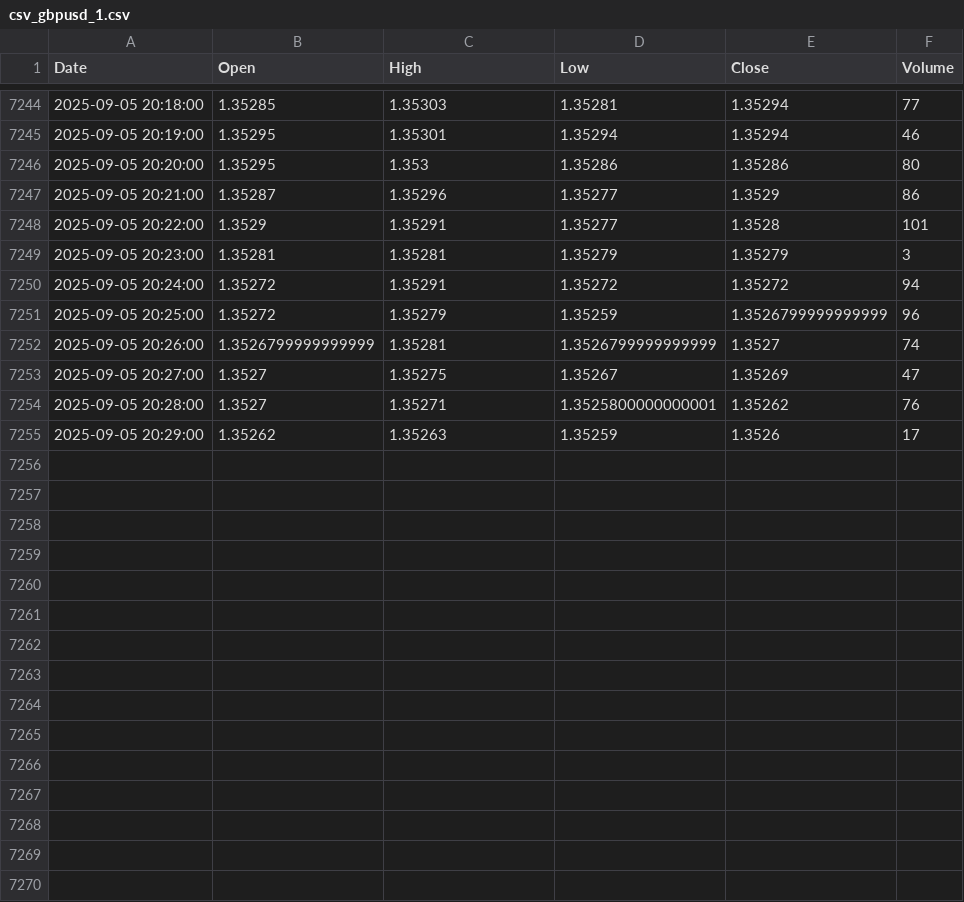
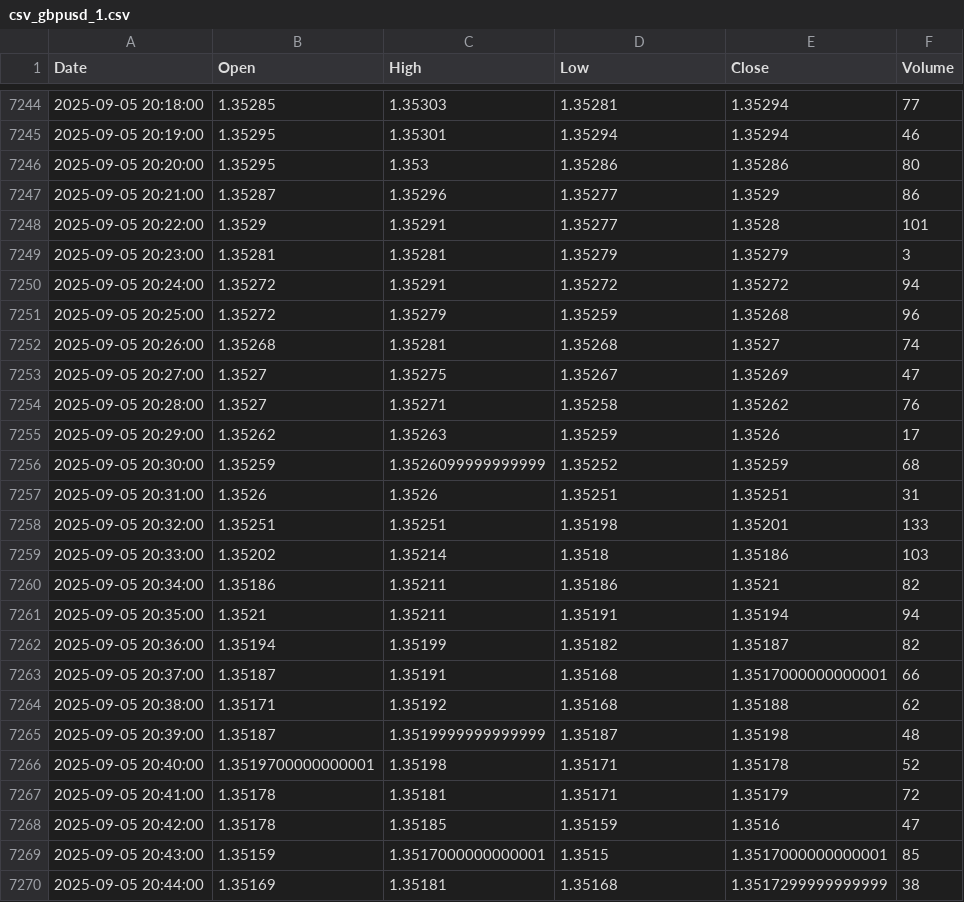
Before and after one commit to mubinxyz/front, a CSV file: csv_data/csv_gbpusd_1.csv, drawn as a sheet; only a part is shown, gaps mark what is left out.

```diff
--- a/csv_data/csv_gbpusd_1.csv
+++ b/csv_data/csv_gbpusd_1.csv
@@ -7250,6 +7250,21 @@ Date,Open,High,Low,Close,Volume
 2025-09-05 20:24:00,1.35272,1.35291,1.35272,1.35272,94
-2025-09-05 20:25:00,1.35272,1.35279,1.35259,1.3526799999999999,96
-2025-09-05 20:26:00,1.3526799999999999,1.35281,1.3526799999999999,1.3527,74
+2025-09-05 20:25:00,1.35272,1.35279,1.35259,1.35268,96
+2025-09-05 20:26:00,1.35268,1.35281,1.35268,1.3527,74
 2025-09-05 20:27:00,1.3527,1.35275,1.35267,1.35269,47
-2025-09-05 20:28:00,1.3527,1.35271,1.3525800000000001,1.35262,76
+2025-09-05 20:28:00,1.3527,1.35271,1.35258,1.35262,76
 2025-09-05 20:29:00,1.35262,1.35263,1.35259,1.3526,17
+2025-09-05 20:30:00,1.35259,1.3526099999999999,1.35252,1.35259,68
+2025-09-05 20:31:00,1.3526,1.3526,1.35251,1.35251,31
+2025-09-05 20:32:00,1.35251,1.35251,1.35198,1.35201,133
+2025-09-05 20:33:00,1.35202,1.35214,1.3518,1.35186,103
+2025-09-05 20:34:00,1.35186,1.35211,1.35186,1.3521,82
+2025-09-05 20:35:00,1.3521,1.35211,1.35191,1.35194,94
+2025-09-05 20:36:00,1.35194,1.35199,1.35182,1.35187,82
+2025-09-05 20:37:00,1.35187,1.35191,1.35168,1.3517000000000001,66
+2025-09-05 20:38:00,1.35171,1.35192,1.35168,1.35188,62
+2025-09-05 20:39:00,1.35187,1.3519999999999999,1.35187,1.35198,48
+2025-09-05 20:40:00,1.3519700000000001,1.35198,1.35171,1.35178,52
+2025-09-05 20:41:00,1.35178,1.35181,1.35171,1.35179,72
+2025-09-05 20:42:00,1.35178,1.35185,1.35159,1.3516,47
+2025-09-05 20:43:00,1.35159,1.3517000000000001,1.3515,1.3517000000000001,85
+2025-09-05 20:44:00,1.35169,1.35181,1.35168,1.3517299999999999,38
```
Also changed, not shown: csv_data/csv_audusd_1.csv, csv_data/csv_btcusd_1.csv, 54 other files.
